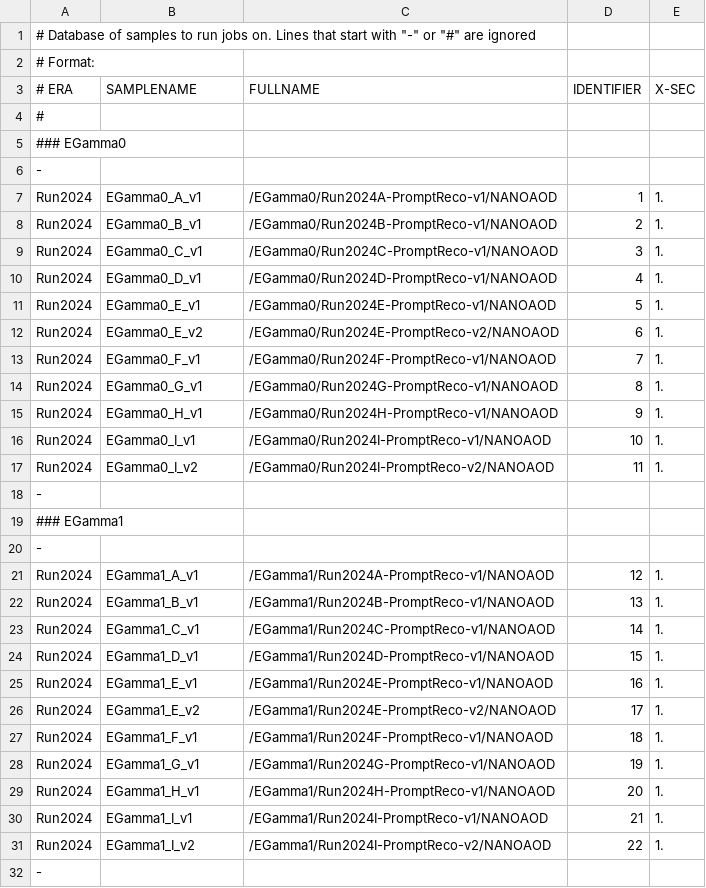
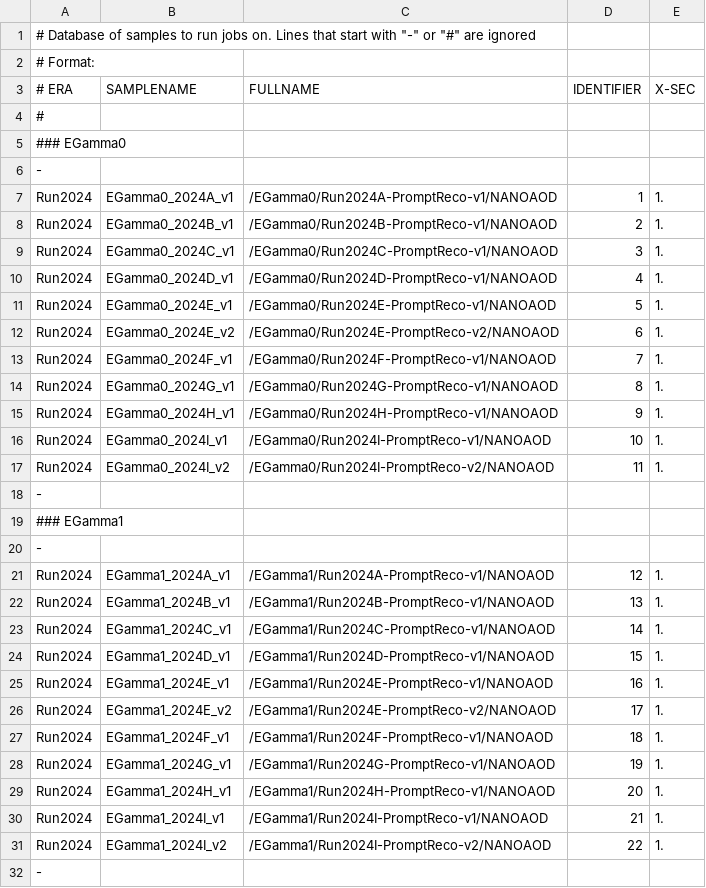
Before and after one commit to LA-001/ThesisVBS, a CSV file: submissions/samples/EGamma_Run2024.csv, drawn as a sheet.

Commit message:
Update EGamma_Run2024.csv with new entries

```diff
--- a/submissions/samples/EGamma_Run2024.csv
+++ b/submissions/samples/EGamma_Run2024.csv
@@ -6,13 +6,13 @@
 -
-Run2024,EGamma0_A_v1,/EGamma0/Run2024A-PromptReco-v1/NANOAOD,1,1.
-Run2024,EGamma0_B_v1,/EGamma0/Run2024B-PromptReco-v1/NANOAOD,2,1.
-Run2024,EGamma0_C_v1,/EGamma0/Run2024C-PromptReco-v1/NANOAOD,3,1.
-Run2024,EGamma0_D_v1,/EGamma0/Run2024D-PromptReco-v1/NANOAOD,4,1.
-Run2024,EGamma0_E_v1,/EGamma0/Run2024E-PromptReco-v1/NANOAOD,5,1.
-Run2024,EGamma0_E_v2,/EGamma0/Run2024E-PromptReco-v2/NANOAOD,6,1.
-Run2024,EGamma0_F_v1,/EGamma0/Run2024F-PromptReco-v1/NANOAOD,7,1.
-Run2024,EGamma0_G_v1,/EGamma0/Run2024G-PromptReco-v1/NANOAOD,8,1.
-Run2024,EGamma0_H_v1,/EGamma0/Run2024H-PromptReco-v1/NANOAOD,9,1.
-Run2024,EGamma0_I_v1,/EGamma0/Run2024I-PromptReco-v1/NANOAOD,10,1.
-Run2024,EGamma0_I_v2,/EGamma0/Run2024I-PromptReco-v2/NANOAOD,11,1.
+Run2024,EGamma0_2024A_v1,/EGamma0/Run2024A-PromptReco-v1/NANOAOD,1,1.
+Run2024,EGamma0_2024B_v1,/EGamma0/Run2024B-PromptReco-v1/NANOAOD,2,1.
+Run2024,EGamma0_2024C_v1,/EGamma0/Run2024C-PromptReco-v1/NANOAOD,3,1.
+Run2024,EGamma0_2024D_v1,/EGamma0/Run2024D-PromptReco-v1/NANOAOD,4,1.
+Run2024,EGamma0_2024E_v1,/EGamma0/Run2024E-PromptReco-v1/NANOAOD,5,1.
+Run2024,EGamma0_2024E_v2,/EGamma0/Run2024E-PromptReco-v2/NANOAOD,6,1.
+Run2024,EGamma0_2024F_v1,/EGamma0/Run2024F-PromptReco-v1/NANOAOD,7,1.
+Run2024,EGamma0_2024G_v1,/EGamma0/Run2024G-PromptReco-v1/NANOAOD,8,1.
+Run2024,EGamma0_2024H_v1,/EGamma0/Run2024H-PromptReco-v1/NANOAOD,9,1.
+Run2024,EGamma0_2024I_v1,/EGamma0/Run2024I-PromptReco-v1/NANOAOD,10,1.
+Run2024,EGamma0_2024I_v2,/EGamma0/Run2024I-PromptReco-v2/NANOAOD,11,1.
 -
@@ -20,13 +20,13 @@ Run2024,EGamma0_I_v2,/EGamma0/Run2024I-PromptReco-v2/NANOAOD,11,1.
 -
-Run2024,EGamma1_A_v1,/EGamma1/Run2024A-PromptReco-v1/NANOAOD,12,1.
-Run2024,EGamma1_B_v1,/EGamma1/Run2024B-PromptReco-v1/NANOAOD,13,1.
-Run2024,EGamma1_C_v1,/EGamma1/Run2024C-PromptReco-v1/NANOAOD,14,1.
-Run2024,EGamma1_D_v1,/EGamma1/Run2024D-PromptReco-v1/NANOAOD,15,1.
-Run2024,EGamma1_E_v1,/EGamma1/Run2024E-PromptReco-v1/NANOAOD,16,1.
-Run2024,EGamma1_E_v2,/EGamma1/Run2024E-PromptReco-v2/NANOAOD,17,1.
-Run2024,EGamma1_F_v1,/EGamma1/Run2024F-PromptReco-v1/NANOAOD,18,1.
-Run2024,EGamma1_G_v1,/EGamma1/Run2024G-PromptReco-v1/NANOAOD,19,1.
-Run2024,EGamma1_H_v1,/EGamma1/Run2024H-PromptReco-v1/NANOAOD,20,1.
-Run2024,EGamma1_I_v1,/EGamma1/Run2024I-PromptReco-v1/NANOAOD,21,1.
-Run2024,EGamma1_I_v2,/EGamma1/Run2024I-PromptReco-v2/NANOAOD,22,1.
+Run2024,EGamma1_2024A_v1,/EGamma1/Run2024A-PromptReco-v1/NANOAOD,12,1.
+Run2024,EGamma1_2024B_v1,/EGamma1/Run2024B-PromptReco-v1/NANOAOD,13,1.
+Run2024,EGamma1_2024C_v1,/EGamma1/Run2024C-PromptReco-v1/NANOAOD,14,1.
+Run2024,EGamma1_2024D_v1,/EGamma1/Run2024D-PromptReco-v1/NANOAOD,15,1.
+Run2024,EGamma1_2024E_v1,/EGamma1/Run2024E-PromptReco-v1/NANOAOD,16,1.
+Run2024,EGamma1_2024E_v2,/EGamma1/Run2024E-PromptReco-v2/NANOAOD,17,1.
+Run2024,EGamma1_2024F_v1,/EGamma1/Run2024F-PromptReco-v1/NANOAOD,18,1.
+Run2024,EGamma1_2024G_v1,/EGamma1/Run2024G-PromptReco-v1/NANOAOD,19,1.
+Run2024,EGamma1_2024H_v1,/EGamma1/Run2024H-PromptReco-v1/NANOAOD,20,1.
+Run2024,EGamma1_2024I_v1,/EGamma1/Run2024I-PromptReco-v1/NANOAOD,21,1.
+Run2024,EGamma1_2024I_v2,/EGamma1/Run2024I-PromptReco-v2/NANOAOD,22,1.
 -
```
